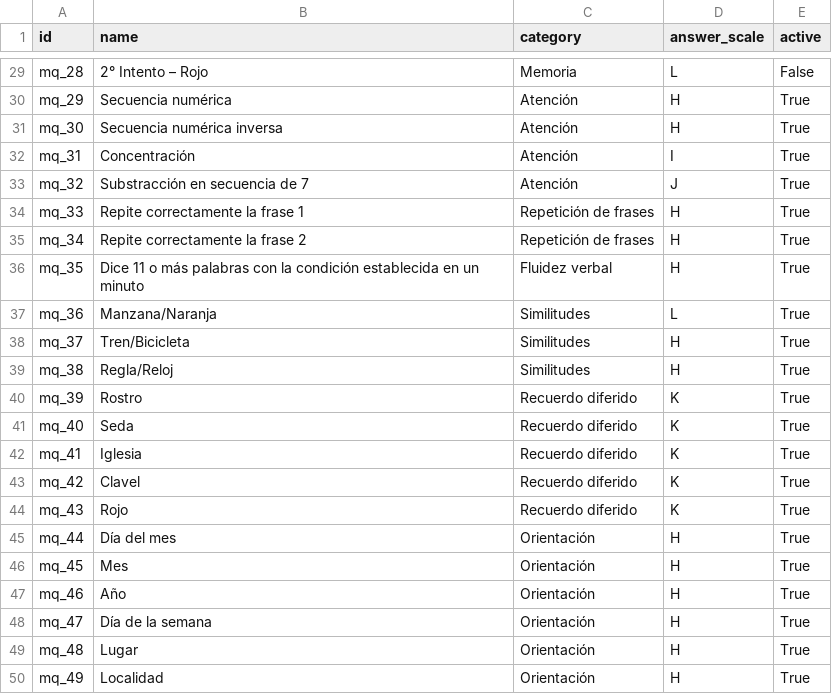
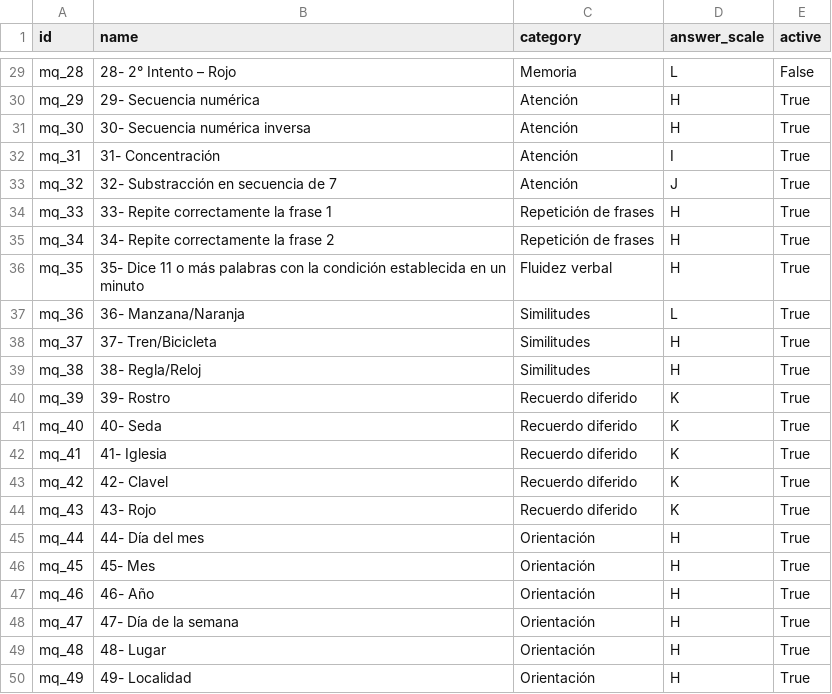
Before and after one commit to hivam/psychiatry, a CSV file: data/psychiatry.moca.question.csv, drawn as a sheet; only a part is shown, gaps mark what is left out; the diff covers the shown part only; the diff names each change by its address in the sheet, - before the commit and + after, or states it on an @@ line.

```diff
--- a/data/psychiatry.moca.question.csv
+++ b/data/psychiatry.moca.question.csv
-B29 (name): 2° Intento – Rojo
+B29 (name): 28- 2° Intento – Rojo
-B30 (name): Secuencia numérica
+B30 (name): 29- Secuencia numérica
-B31 (name): Secuencia numérica inversa
+B31 (name): 30- Secuencia numérica inversa
-B32 (name): Concentración
+B32 (name): 31- Concentración
-B33 (name): Substracción en secuencia de 7
+B33 (name): 32- Substracción en secuencia de 7
-B34 (name): Repite correctamente la frase 1
+B34 (name): 33- Repite correctamente la frase 1
-B35 (name): Repite correctamente la frase 2
+B35 (name): 34- Repite correctamente la frase 2
-B36 (name): Dice 11…
+B36 (name): 35- Dice 11…
-B37 (name): Manzana/Naranja
+B37 (name): 36- Manzana/Naranja
-B38 (name): Tren/Bicicleta
+B38 (name): 37- Tren/Bicicleta
-B39 (name): Regla/Reloj
+B39 (name): 38- Regla/Reloj
-B40 (name): Rostro
+B40 (name): 39- Rostro
-B41 (name): Seda
+B41 (name): 40- Seda
-B42 (name): Iglesia
+B42 (name): 41- Iglesia
-B43 (name): Clavel
+B43 (name): 42- Clavel
-B44 (name): Rojo
+B44 (name): 43- Rojo
-B45 (name): Día del mes
+B45 (name): 44- Día del mes
-B46 (name): Mes
+B46 (name): 45- Mes
-B47 (name): Año
+B47 (name): 46- Año
-B48 (name): Día de la semana
+B48 (name): 47- Día de la semana
-B49 (name): Lugar
+B49 (name): 48- Lugar
-B50 (name): Localidad
+B50 (name): 49- Localidad
```
Also changed, not shown: 27 edited cells elsewhere in this file, data/psychiatry.scl90r.question.csv, data/psychiatry.sf36.question.csv, 7 other files.
